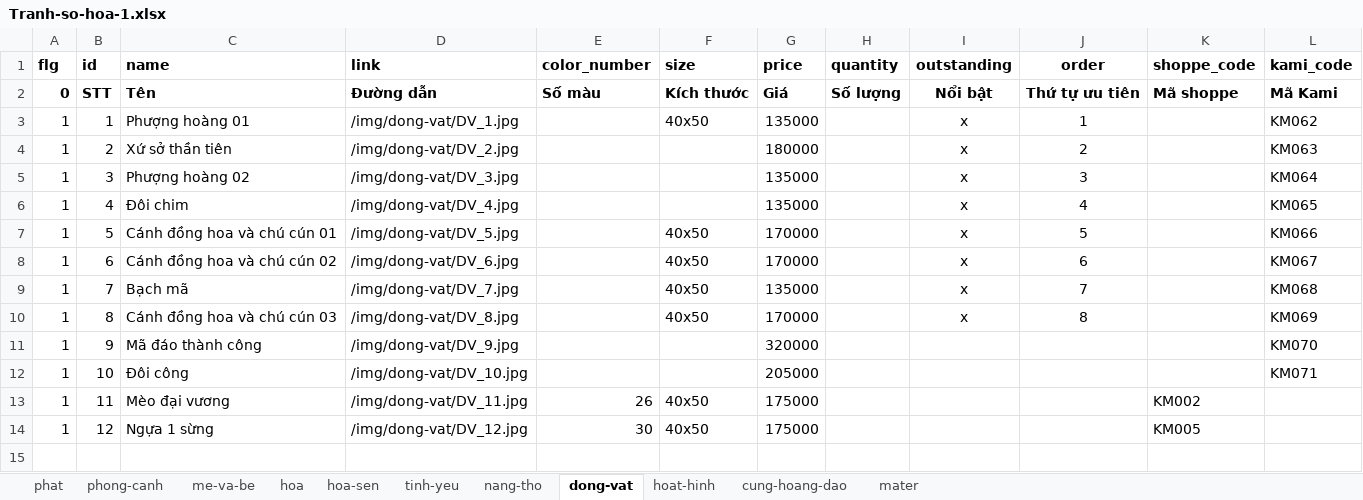
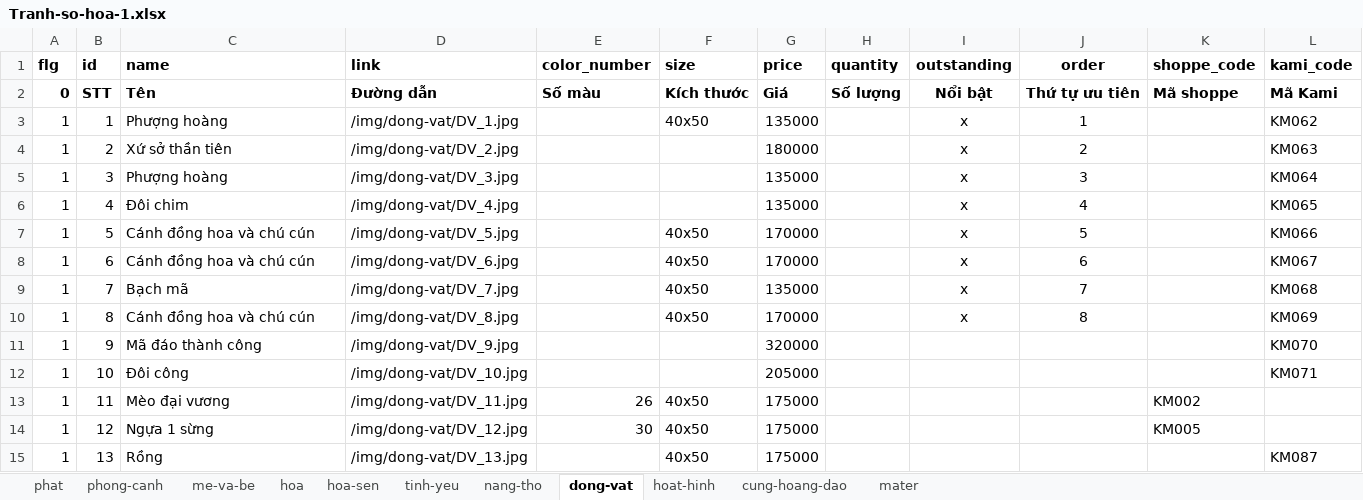
Before and after one commit to tranquangtanqt/kami, an Excel workbook: data-excel/Tranh-so-hoa-1.xlsx, sheet dong-vat, drawn as a sheet; values as stored, in another font and other column widths than the file's, no borders; the diff names each change by its address in the sheet, - before the commit and + after, or states it on an @@ line.

```diff
--- a/data-excel/Tranh-so-hoa-1.xlsx (sheet dong-vat)
+++ b/data-excel/Tranh-so-hoa-1.xlsx (sheet dong-vat)
-C3 (name): Phượng hoàng 01
+C3 (name): Phượng hoàng
-C5 (name): Phượng hoàng 02
+C5 (name): Phượng hoàng
-C7 (name): Cánh đồng hoa và chú cún 01
+C7 (name): Cánh đồng hoa và chú cún
-C8 (name): Cánh đồng hoa và chú cún 02
+C8 (name): Cánh đồng hoa và chú cún
-C10 (name): Cánh đồng hoa và chú cún 03
+C10 (name): Cánh đồng hoa và chú cún
+row 15: 1 | 13 | Rồng | /img/dong-vat/DV_13.jpg |  | 40x50 | 175000 |  |  |  |  | KM087
```
Also changed, not shown: sheet phong-canh, sheet phat, sheet hoa, sheet hoa-sen, sheet hoat-hinh, data-excel/Kiem_tra.xlsx, data-excel/The-loai.xlsx, 40 other files.
